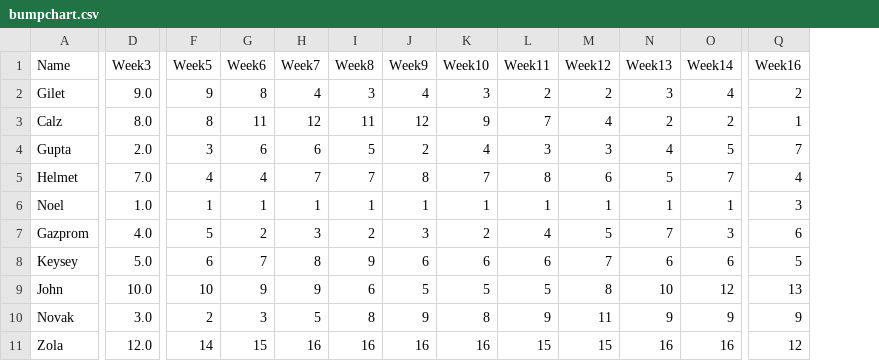
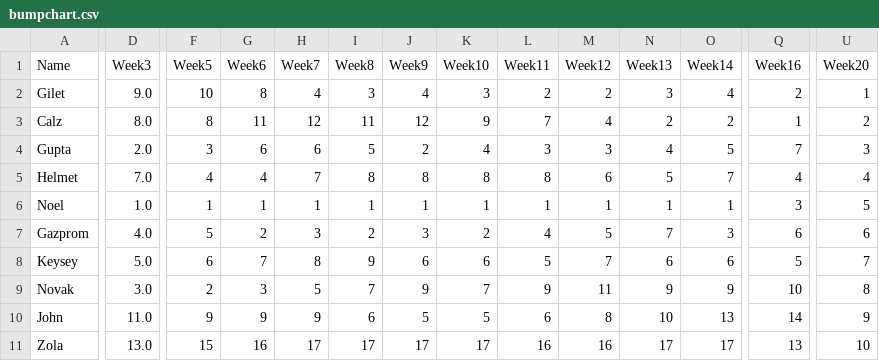
Before and after one commit to Deadlocked2/football_table, a CSV file: outputs/bumpchart.csv, drawn as a sheet; only a part is shown, gaps mark what is left out; removed rows and columns are numbered as before the commit, all else as after; rows hold the shown columns only; the diff covers the shown part only; the diff names each change by its address in the sheet, - before the commit and + after, or states it on an @@ line.

```diff
--- a/outputs/bumpchart.csv
+++ b/outputs/bumpchart.csv
+column U (Week20), rows 2-9: 1 | 2 | 3 | 4 | 5 | 6 | 7 | 8; row 11: 10
-F2 (Week5): 9
+F2 (Week5): 10
-I5 (Week8): 7
+I5 (Week8): 8
-K5 (Week10): 7
+K5 (Week10): 8
-L8 (Week11): 6
+L8 (Week11): 5
-row 9: John | 10.0 | 10 | 9 | 9 | 6 | 5 | 5 | 5 | 8 | 10 | 12 | 13
-I9 (Week8): 8
+I9 (Week8): 7
-K9 (Week10): 8
+K9 (Week10): 7
-Q9 (Week16): 9
+Q9 (Week16): 10
+row 10: John | 11.0 | 9 | 9 | 9 | 6 | 5 | 5 | 6 | 8 | 10 | 13 | 14 | 9
-D11 (Week3): 12.0
+D11 (Week3): 13.0
-F11 (Week5): 14
+F11 (Week5): 15
-G11 (Week6): 15
+G11 (Week6): 16
-H11 (Week7): 16
+H11 (Week7): 17
-I11 (Week8): 16
+I11 (Week8): 17
-J11 (Week9): 16
+J11 (Week9): 17
-K11 (Week10): 16
+K11 (Week10): 17
-L11 (Week11): 15
+L11 (Week11): 16
-M11 (Week12): 15
+M11 (Week12): 16
-N11 (Week13): 16
+N11 (Week13): 17
-O11 (Week14): 16
+O11 (Week14): 17
-Q11 (Week16): 12
+Q11 (Week16): 13
```
Also changed, not shown: 3 added rows, 2 removed rows and 43 edited cells elsewhere in this file, data/S3_results.csv, outputs/bumpchart_t.csv, 2 other files.
